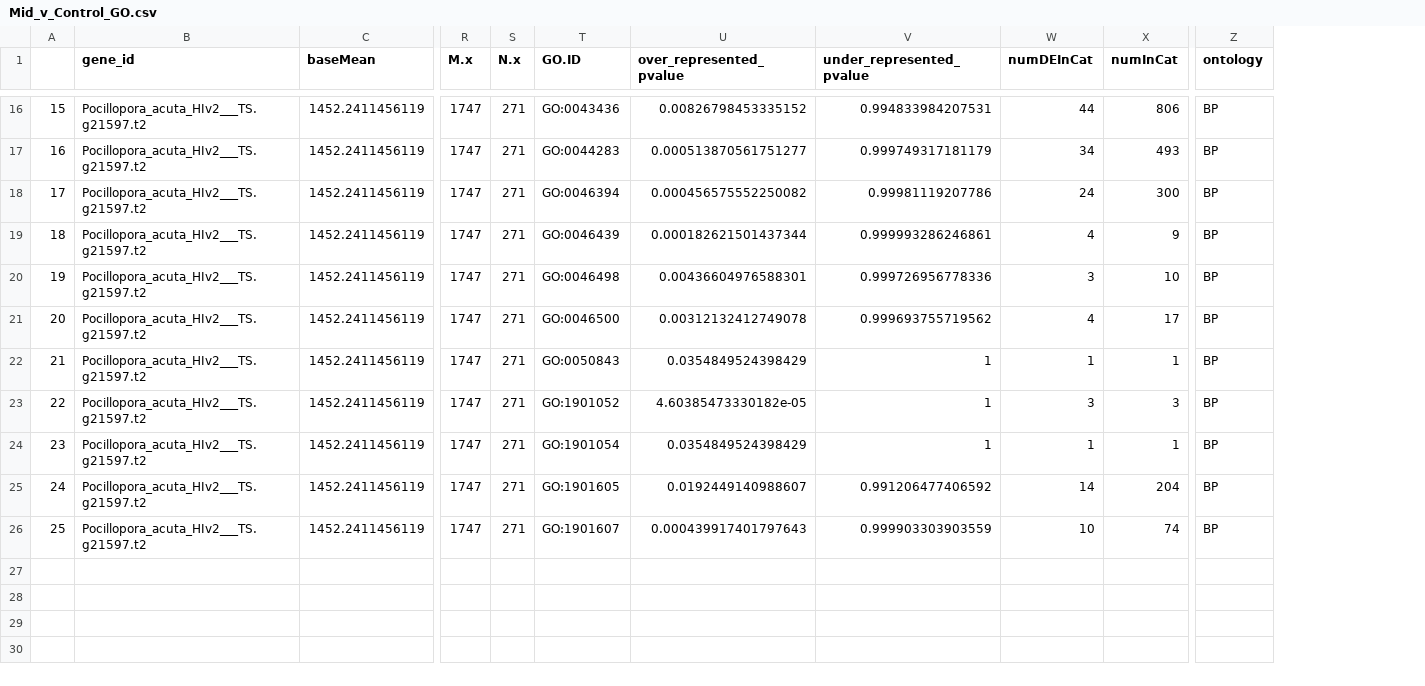
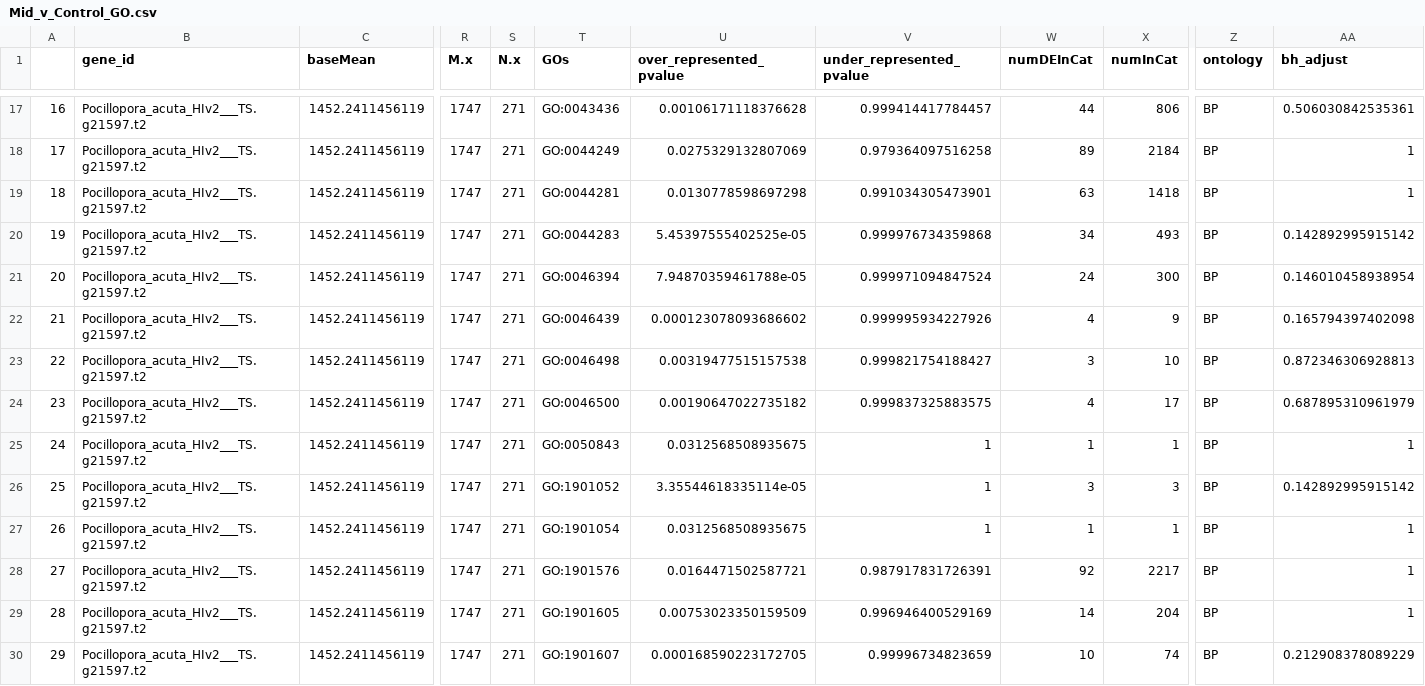
Before and after one commit to fscucchia/Hawaii2022_pH_Temp_Mcap_Pacu, a CSV file: output/functional_enrichment/Mid_v_Control_GO.csv, drawn as a sheet; only a part is shown, gaps mark what is left out; addresses are those after the commit; rows hold the shown columns only; the diff covers the shown part only; the diff names each change by its address in the sheet, - before the commit and + after, or states it on an @@ line.

```diff
--- a/output/functional_enrichment/Mid_v_Control_GO.csv
+++ b/output/functional_enrichment/Mid_v_Control_GO.csv
+column AA (bh_adjust), row 17: 0.506030842535361; rows 20-27: 0.142892995915142 | 0.146010458938954 | 0.165794397402098 | 0.872346306928813 | 0.687895310961979 | 1 | 0.142892995915142 | 1; rows 29-30: 1 | 0.212908378089229
-T1: GO.ID
+T1: GOs
@@ column A renumbered from row 9 down @@
-U17 (over_represented_pvalue): 0.00826798453335152
+U17 (over_represented_pvalue): 0.00106171118376628
-V17 (under_represented_pvalue): 0.994833984207531
+V17 (under_represented_pvalue): 0.999414417784457
+row 18: 17 | Pocillopora_acuta_HIv2___TS.g21597.t2 | 1452.2411456119 | 1747 | 271 | GO:0044249 | 0.0275329132807069 | 0.979364097516258 | 89 | 2184 | BP | 1
+row 19: 18 | Pocillopora_acuta_HIv2___TS.g21597.t2 | 1452.2411456119 | 1747 | 271 | GO:0044281 | 0.0130778598697298 | 0.991034305473901 | 63 | 1418 | BP | 1
-U20 (over_represented_pvalue): 0.000513870561751277
+U20 (over_represented_pvalue): 5.45397555402525e-05
-V20 (under_represented_pvalue): 0.999749317181179
+V20 (under_represented_pvalue): 0.999976734359868
-U21 (over_represented_pvalue): 0.000456575552250082
+U21 (over_represented_pvalue): 7.94870359461788e-05
-V21 (under_represented_pvalue): 0.99981119207786
+V21 (under_represented_pvalue): 0.999971094847524
-U22 (over_represented_pvalue): 0.000182621501437344
+U22 (over_represented_pvalue): 0.000123078093686602
-V22 (under_represented_pvalue): 0.999993286246861
+V22 (under_represented_pvalue): 0.999995934227926
-U23 (over_represented_pvalue): 0.00436604976588301
+U23 (over_represented_pvalue): 0.00319477515157538
-V23 (under_represented_pvalue): 0.999726956778336
+V23 (under_represented_pvalue): 0.999821754188427
-U24 (over_represented_pvalue): 0.00312132412749078
+U24 (over_represented_pvalue): 0.00190647022735182
-V24 (under_represented_pvalue): 0.999693755719562
+V24 (under_represented_pvalue): 0.999837325883575
-U25 (over_represented_pvalue): 0.0354849524398429
+U25 (over_represented_pvalue): 0.0312568508935675
-U26 (over_represented_pvalue): 4.60385473330182e-05
+U26 (over_represented_pvalue): 3.35544618335114e-05
-U27 (over_represented_pvalue): 0.0354849524398429
+U27 (over_represented_pvalue): 0.0312568508935675
+row 28: 27 | Pocillopora_acuta_HIv2___TS.g21597.t2 | 1452.2411456119 | 1747 | 271 | GO:1901576 | 0.0164471502587721 | 0.987917831726391 | 92 | 2217 | BP | 1
-U29 (over_represented_pvalue): 0.0192449140988607
+U29 (over_represented_pvalue): 0.00753023350159509
-V29 (under_represented_pvalue): 0.991206477406592
+V29 (under_represented_pvalue): 0.996946400529169
-U30 (over_represented_pvalue): 0.000439917401797643
+U30 (over_represented_pvalue): 0.000168590223172705
-V30 (under_represented_pvalue): 0.999903303903559
+V30 (under_represented_pvalue): 0.99996734823659
```
Also changed, not shown: 1 added row and 28 edited cells elsewhere in this file, 41 other files.
